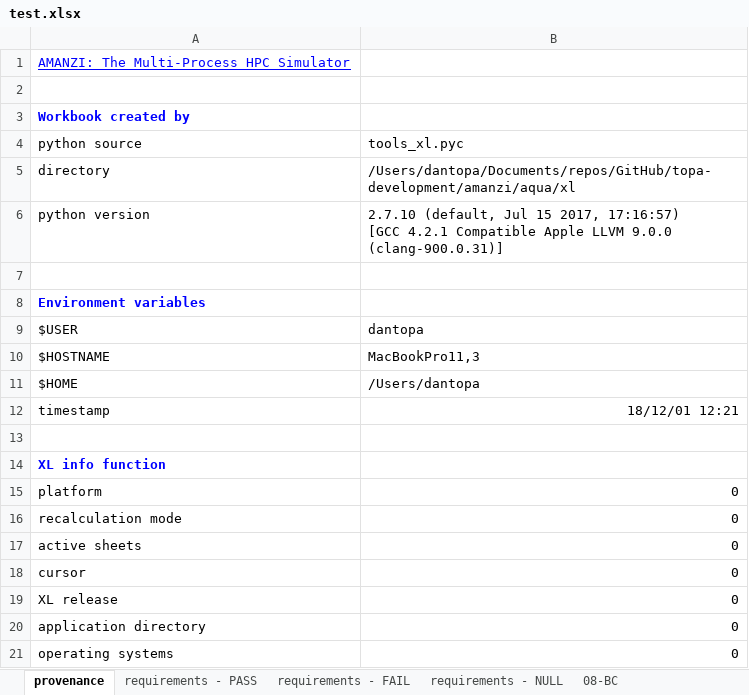
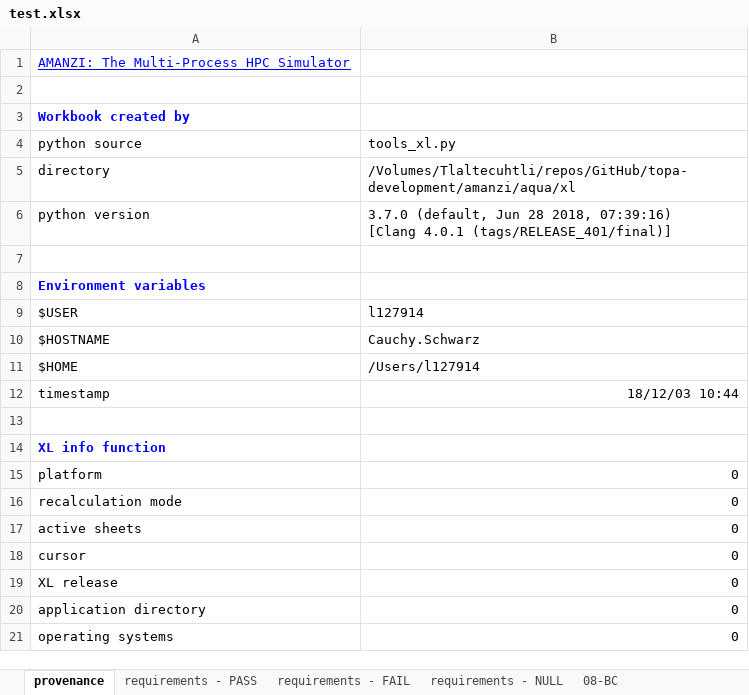
Before and after one commit to floquet/topa-development, an Excel workbook: amanzi/aqua/xl/test.xlsx, sheet provenance, drawn as a sheet; values as stored, in another font and other column widths than the file's, no borders; ↵ is a line break in a cell; the diff names each change by its address in the sheet, - before the commit and + after, or states it on an @@ line.

```diff
--- a/amanzi/aqua/xl/test.xlsx (sheet provenance)
+++ b/amanzi/aqua/xl/test.xlsx (sheet provenance)
-B4: tools_xl.pyc
+B4: tools_xl.py
-B5: /Users/dantopa/Documents/repos/GitHub/topa-development/amanzi/aqua/xl
+B5: /Volumes/Tlaltecuhtli/repos/GitHub/topa-development/amanzi/aqua/xl
-B6: 2.7.10 (default, Jul 15 2017, 17:16:57) ↵ [GCC 4.2.1 Compatible Apple LLVM 9.0.0 (clang-900.0.31)]
+B6: 3.7.0 (default, Jun 28 2018, 07:39:16) ↵ [Clang 4.0.1 (tags/RELEASE_401/final)]
-B9: dantopa
+B9: l127914
-B10: MacBookPro11,3
+B10: Cauchy.Schwarz
-B11: /Users/dantopa
+B11: /Users/l127914
-B12: 18/12/01 12:21
+B12: 18/12/03 10:44
```
Also changed, not shown: sheet 08-BC, 1 other file.
